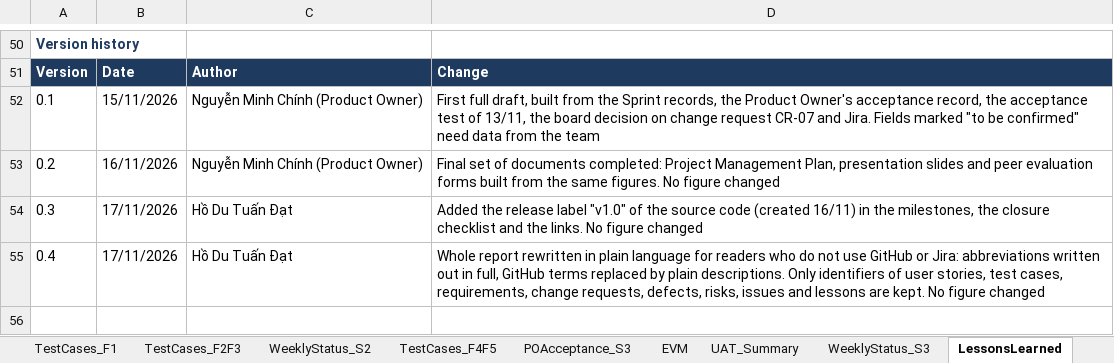
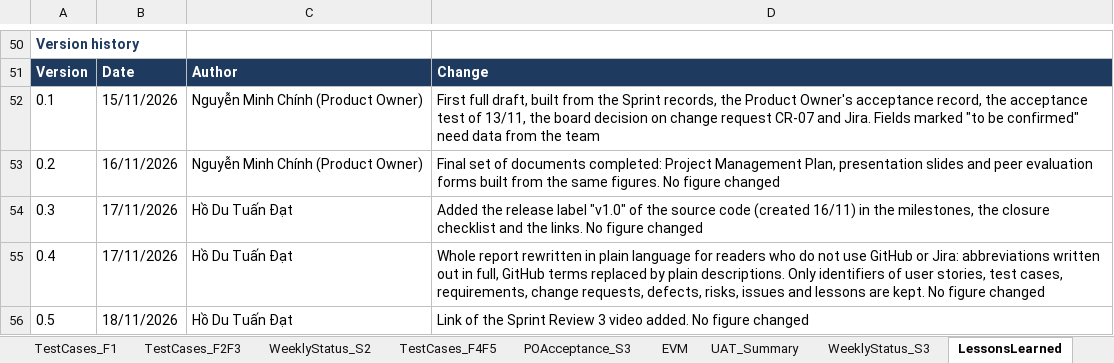
Before and after one commit to Tdat10052499/E-Commercial-Book-Store, an Excel workbook: deliverables/Final/HK261_SPM_FP_Team6_c2_SprintBacklog_Final.xlsx, sheet LessonsLearned, drawn as a sheet; only a part is shown, gaps mark what is left out; values as stored, in another font and other column widths than the file's, no borders; the diff names each change by its address in the sheet, - before the commit and + after, or states it on an @@ line.

```diff
--- a/deliverables/Final/HK261_SPM_FP_Team6_c2_SprintBacklog_Final.xlsx (sheet LessonsLearned)
+++ b/deliverables/Final/HK261_SPM_FP_Team6_c2_SprintBacklog_Final.xlsx (sheet LessonsLearned)
+row 56: 0.5 | 18/11/2026 | Hồ Du Tuấn Đạt | Link of the Sprint Review 3 video added. No figure changed
```
Also changed, not shown: sheet AI_Usage, 3 other files.
